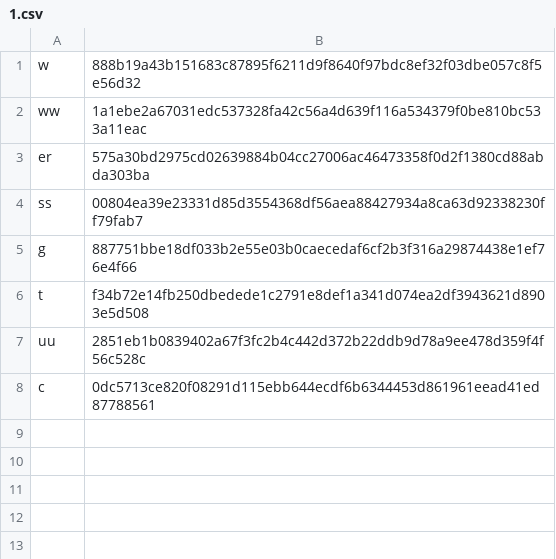
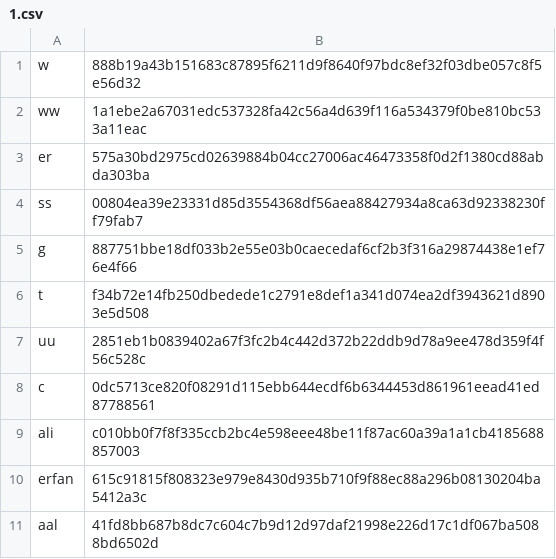
Before and after one commit to ali-04/python, a CSV file: 1.csv, drawn as a sheet.

Commit message:
help erfan about hack

```diff
--- a/1.csv
+++ b/1.csv
@@ -8 +8,4 @@ uu,2851eb1b0839402a67f3fc2b4c442d372b22ddb9d78a9ee478d359f4f56c528c
 c,0dc5713ce820f08291d115ebb644ecdf6b6344453d861961eead41ed87788561
+ali,c010bb0f7f8f335ccb2bc4e598eee48be11f87ac60a39a1a1cb4185688857003
+erfan,615c91815f808323e979e8430d935b710f9f88ec88a296b08130204ba5412a3c
+aal,41fd8bb687b8dc7c604c7b9d12d97daf21998e226d17c1df067ba5088bd6502d
```
Also changed, not shown: 3 other files.
